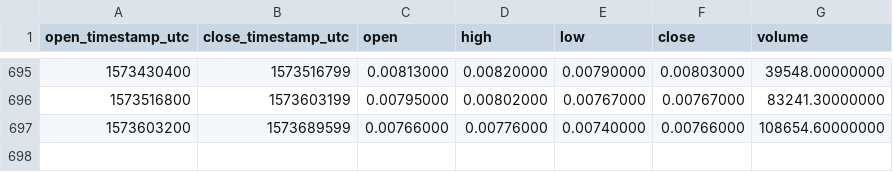
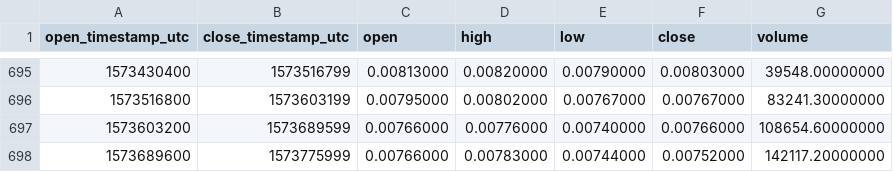
Before and after one commit to cryptobigbro/binance-ICXBNB, a CSV file: binance-ICXBNB-1d.csv, drawn as a sheet; only a part is shown, gaps mark what is left out; the diff names each change by its address in the sheet, - before the commit and + after, or states it on an @@ line.

Commit message:
Update OHLCV data.

```diff
--- a/binance-ICXBNB-1d.csv
+++ b/binance-ICXBNB-1d.csv
+row 698: 1573689600 | 1573775999 | 0.00766000 | 0.00783000 | 0.00744000 | 0.00752000 | 142117.20000000
```
Also changed, not shown: 1 other file.
